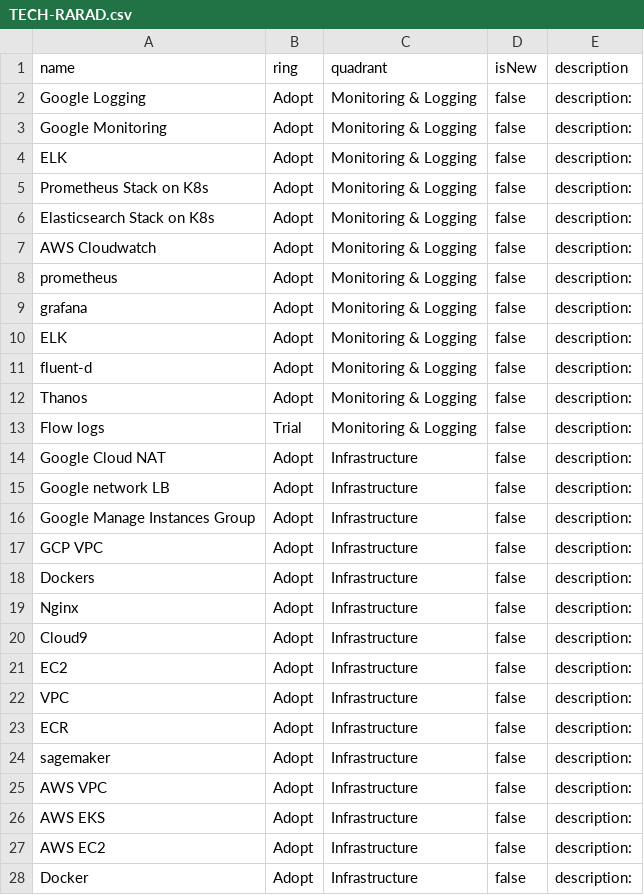
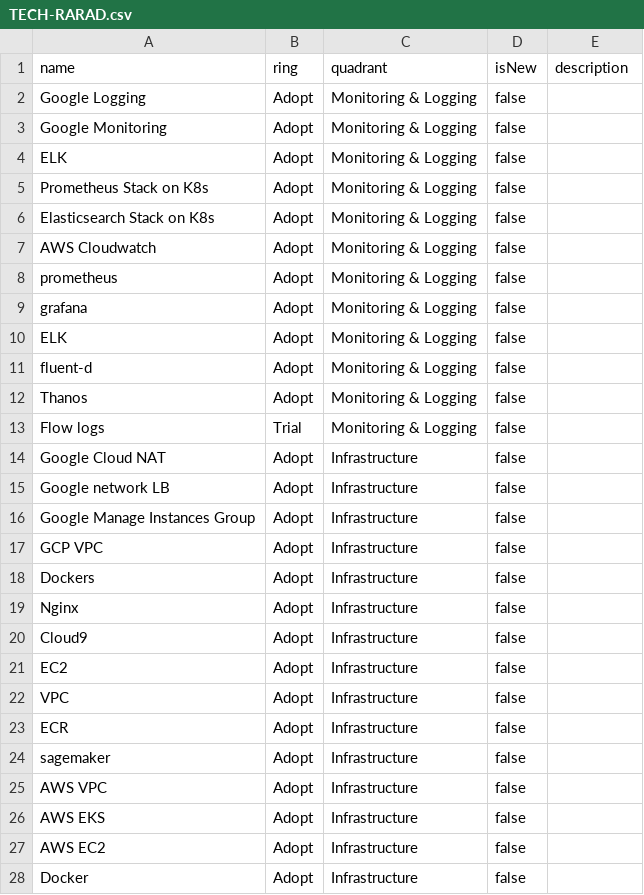
Before and after one commit to ZeeshanIB/tech-radar, a CSV file: TECH-RARAD.csv, drawn as a sheet; only a part is shown; the diff covers the shown part only.

```diff
--- a/TECH-RARAD.csv
+++ b/TECH-RARAD.csv
@@ -1,28 +1,28 @@
 name,ring,quadrant,isNew,description
-Google Logging ,Adopt,Monitoring & Logging ,false,description:
-Google Monitoring,Adopt,Monitoring & Logging ,false,description:
-ELK,Adopt,Monitoring & Logging ,false,description:
-Prometheus Stack on K8s,Adopt,Monitoring & Logging ,false,description:
-Elasticsearch Stack on K8s,Adopt,Monitoring & Logging ,false,description:
-AWS Cloudwatch,Adopt,Monitoring & Logging ,false,description:
-prometheus,Adopt,Monitoring & Logging ,false,description:
-grafana,Adopt,Monitoring & Logging ,false,description:
-ELK,Adopt,Monitoring & Logging ,false,description:
-fluent-d,Adopt,Monitoring & Logging ,false,description:
-Thanos,Adopt,Monitoring & Logging ,false,description:
-Flow logs,Trial,Monitoring & Logging ,false,description:
-Google Cloud NAT,Adopt,Infrastructure ,false,description:
-Google network LB,Adopt,Infrastructure ,false,description:
-Google Manage Instances Group,Adopt,Infrastructure ,false,description:
-GCP VPC,Adopt,Infrastructure ,false,description:
-Dockers,Adopt,Infrastructure ,false,description:
-Nginx,Adopt,Infrastructure ,false,description:
-Cloud9,Adopt,Infrastructure ,false,description:
-EC2,Adopt,Infrastructure ,false,description:
-VPC,Adopt,Infrastructure ,false,description:
-ECR,Adopt,Infrastructure ,false,description:
-sagemaker,Adopt,Infrastructure ,false,description:
-AWS VPC,Adopt,Infrastructure ,false,description:
-AWS EKS,Adopt,Infrastructure ,false,description:
-AWS EC2,Adopt,Infrastructure ,false,description:
-Docker,Adopt,Infrastructure ,false,description:
+Google Logging ,Adopt,Monitoring & Logging ,false,
+Google Monitoring,Adopt,Monitoring & Logging ,false,
+ELK,Adopt,Monitoring & Logging ,false,
+Prometheus Stack on K8s,Adopt,Monitoring & Logging ,false,
+Elasticsearch Stack on K8s,Adopt,Monitoring & Logging ,false,
+AWS Cloudwatch,Adopt,Monitoring & Logging ,false,
+prometheus,Adopt,Monitoring & Logging ,false,
+grafana,Adopt,Monitoring & Logging ,false,
+ELK,Adopt,Monitoring & Logging ,false,
+fluent-d,Adopt,Monitoring & Logging ,false,
+Thanos,Adopt,Monitoring & Logging ,false,
+Flow logs,Trial,Monitoring & Logging ,false,
+Google Cloud NAT,Adopt,Infrastructure ,false,
+Google network LB,Adopt,Infrastructure ,false,
+Google Manage Instances Group,Adopt,Infrastructure ,false,
+GCP VPC,Adopt,Infrastructure ,false,
+Dockers,Adopt,Infrastructure ,false,
+Nginx,Adopt,Infrastructure ,false,
+Cloud9,Adopt,Infrastructure ,false,
+EC2,Adopt,Infrastructure ,false,
+VPC,Adopt,Infrastructure ,false,
+ECR,Adopt,Infrastructure ,false,
+sagemaker,Adopt,Infrastructure ,false,
+AWS VPC,Adopt,Infrastructure ,false,
+AWS EKS,Adopt,Infrastructure ,false,
+AWS EC2,Adopt,Infrastructure ,false,
+Docker,Adopt,Infrastructure ,false,
```
Also changed, not shown: 69 edited cells elsewhere in this file, 1 other file.
